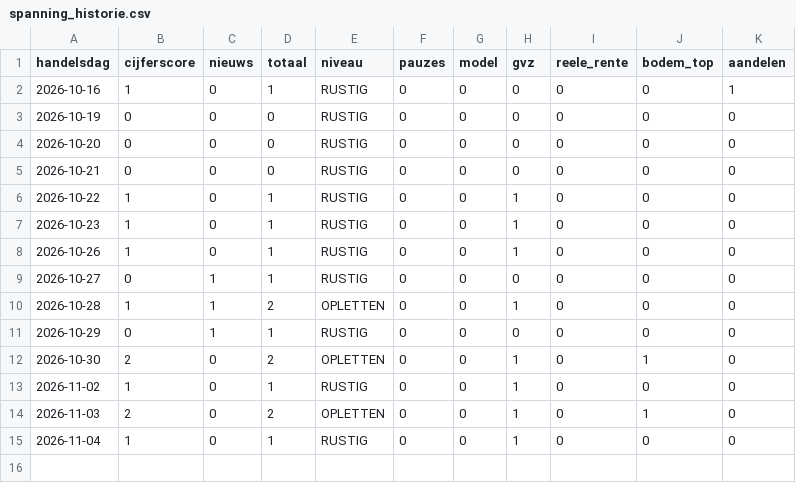
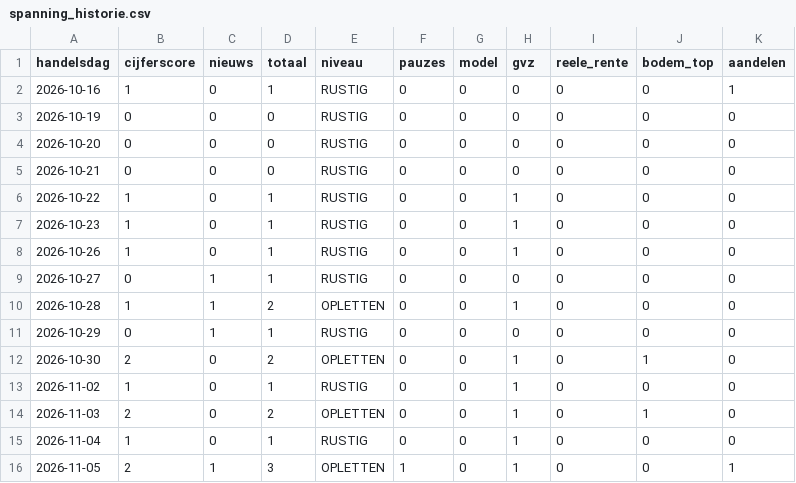
Before and after one commit to vincentwolf89/goudspanning, a CSV file: spanning_historie.csv, drawn as a sheet; the diff names each change by its address in the sheet, - before the commit and + after, or states it on an @@ line.

```diff
--- a/spanning_historie.csv
+++ b/spanning_historie.csv
+row 16: 2026-11-05 | 2 | 1 | 3 | OPLETTEN | 1 | 0 | 1 | 0 | 0 | 1
```
Also changed, not shown: 2 other files.
